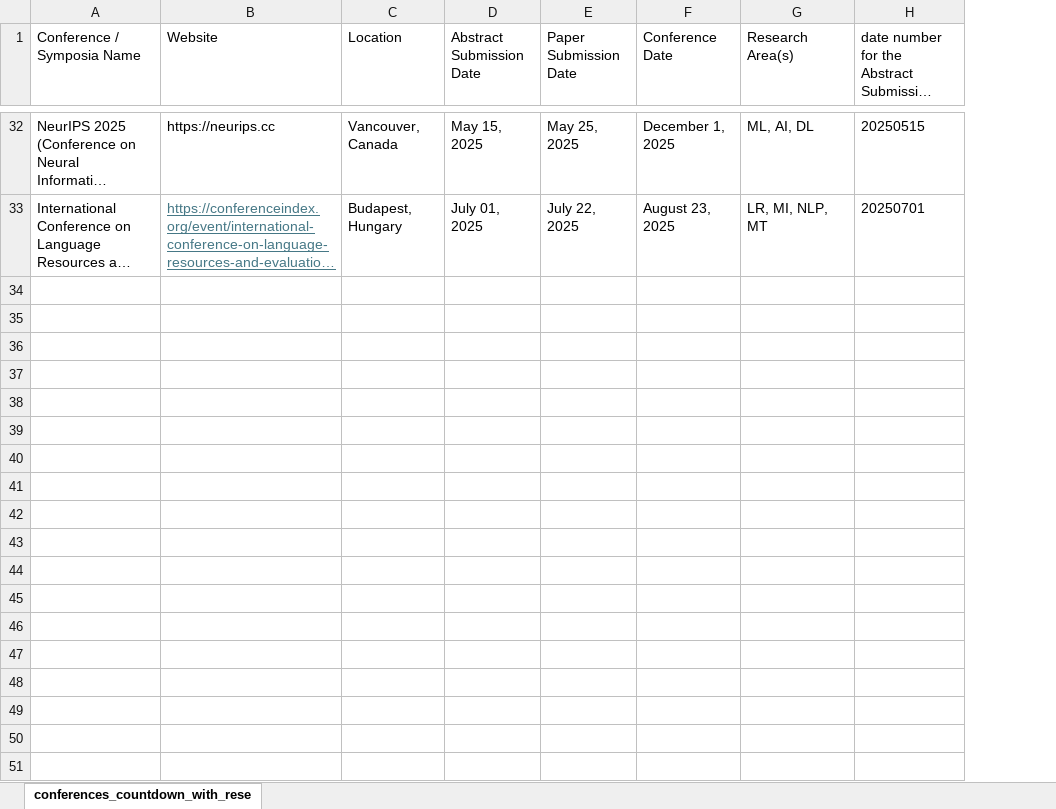
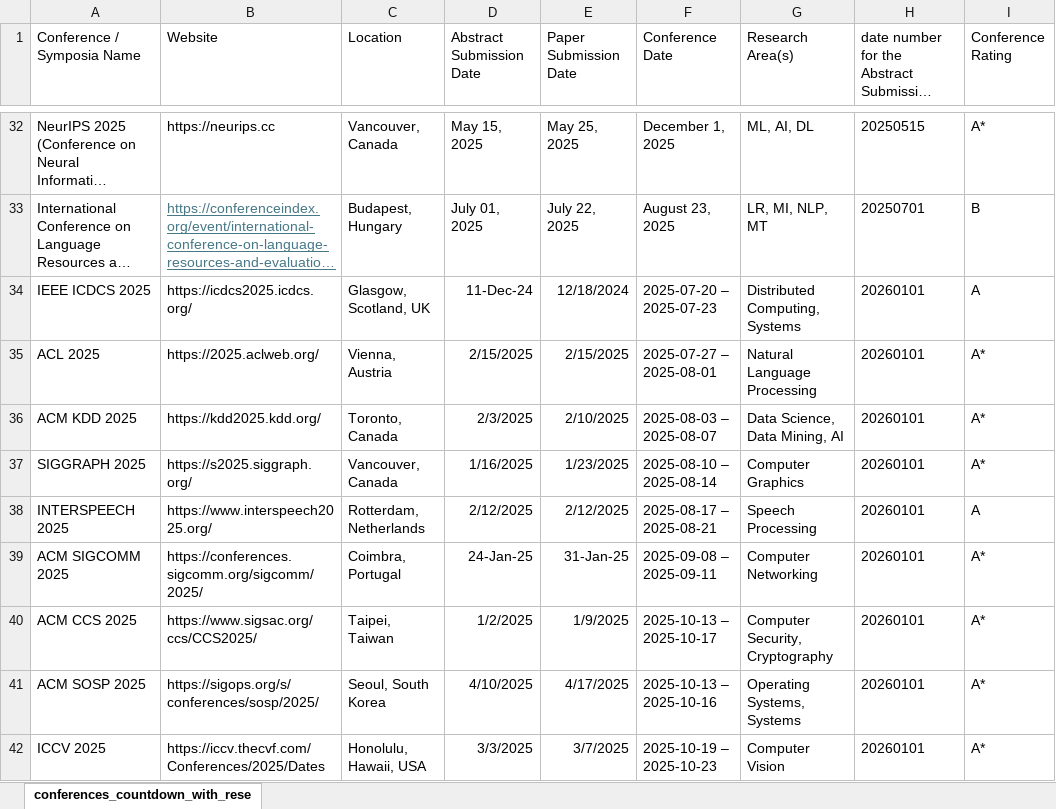
Before and after one commit to Brandonio-c/Brandonios_Conference_Countdown, an Excel workbook: conferences_information.xlsx, sheet conferences_countdown_with_rese, drawn as a sheet; only a part is shown, gaps mark what is left out; long unchanged cells end in …; values as stored, in another font and other column widths than the file's, no borders; table styles not drawn; the diff covers the shown part only; the diff names each change by its address in the sheet, - before the commit and + after, or states it on an @@ line.

```diff
--- a/conferences_information.xlsx (sheet conferences_countdown_with_rese)
+++ b/conferences_information.xlsx (sheet conferences_countdown_with_rese)
+column I (Conference Rating), rows 32-33: A* | B
+row 34: IEEE ICDCS 2025 | https://icdcs2025.icdcs.org/ | Glasgow, Scotland, UK | 11-Dec-24 | 12/18/2024 | 2025-07-20 – 2025-07-23 | Distributed Computing, Systems | 20260101 | A
+row 35: ACL 2025 | https://2025.aclweb.org/ | Vienna, Austria | 2/15/2025 | 2/15/2025 | 2025-07-27 – 2025-08-01 | Natural Language Processing | 20260101 | A*
+row 36: ACM KDD 2025 | https://kdd2025.kdd.org/ | Toronto, Canada | 2/3/2025 | 2/10/2025 | 2025-08-03 – 2025-08-07 | Data Science, Data Mining, AI | 20260101 | A*
+row 37: SIGGRAPH 2025 | https://s2025.siggraph.org/ | Vancouver, Canada | 1/16/2025 | 1/23/2025 | 2025-08-10 – 2025-08-14 | Computer Graphics | 20260101 | A*
+row 38: INTERSPEECH 2025 | https://www.interspeech2025.org/ | Rotterdam, Netherlands | 2/12/2025 | 2/12/2025 | 2025-08-17 – 2025-08-21 | Speech Processing | 20260101 | A
+row 39: ACM SIGCOMM 2025 | https://conferences.sigcomm.org/sigcomm/2025/ | Coimbra, Portugal | 24-Jan-25 | 31-Jan-25 | 2025-09-08 – 2025-09-11 | Computer Networking | 20260101 | A*
+row 40: ACM CCS 2025 | https://www.sigsac.org/ccs/CCS2025/ | Taipei, Taiwan | 1/2/2025 | 1/9/2025 | 2025-10-13 – 2025-10-17 | Computer Security, Cryptography | 20260101 | A*
+row 41: ACM SOSP 2025 | https://sigops.org/s/conferences/sosp/2025/ | Seoul, South Korea | 4/10/2025 | 4/17/2025 | 2025-10-13 – 2025-10-16 | Operating Systems, Systems | 20260101 | A*
+row 42: ICCV 2025 | https://iccv.thecvf.com/Conferences/2025/Dates | Honolulu, Hawaii, USA | 3/3/2025 | 3/7/2025 | 2025-10-19 – 2025-10-23 | Computer Vision | 20260101 | A*
```
Also changed, not shown: 9 added rows elsewhere in this sheet, 1 other file.
